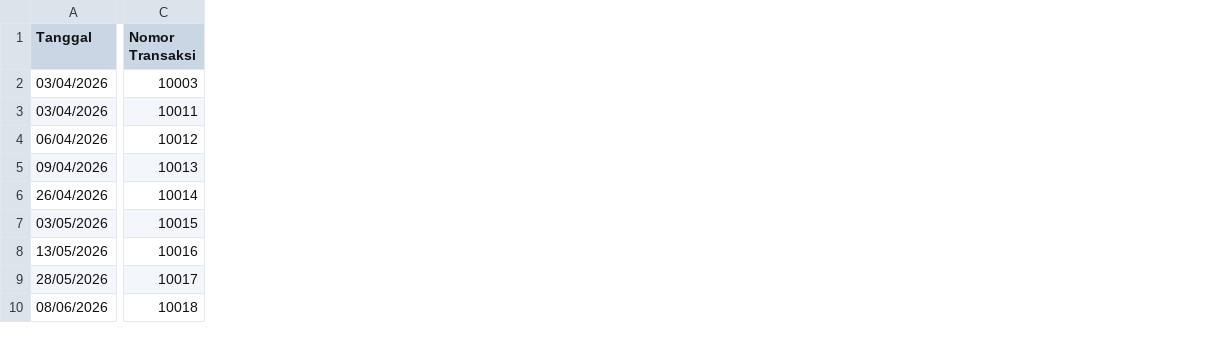
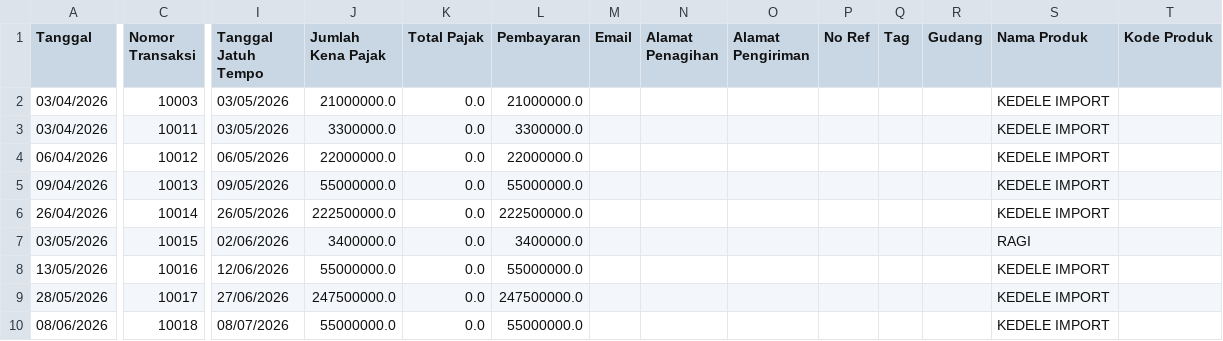
Before and after one commit to aulaleslie/tiga-saudara-ERP, a CSV file: upload-data/kedelai/purchase/Purchase-2026-S1.csv, drawn as a sheet; only a part is shown, gaps mark what is left out; the diff covers the shown part only; the diff names each change by its address in the sheet, - before the commit and + after, or states it on an @@ line.

Commit message:
feat: Update purchase CSV files to include additional fields and data for transactions

```diff
--- a/upload-data/kedelai/purchase/Purchase-2026-S1.csv
+++ b/upload-data/kedelai/purchase/Purchase-2026-S1.csv
+column I (Tanggal Jatuh Tempo), rows 2-10: 03/05/2026 | 03/05/2026 | 06/05/2026 | 09/05/2026 | 26/05/2026 | 02/06/2026 | 12/06/2026 | 27/06/2026 | 08/07/2026
+column J (Jumlah Kena Pajak), rows 2-10: 21000000.0 | 3300000.0 | 22000000.0 | 55000000.0 | 222500000.0 | 3400000.0 | 55000000.0 | 247500000.0 | 55000000.0
+column K (Total Pajak), rows 2-10: all 0.0
+column L (Pembayaran), rows 2-10: 21000000.0 | 3300000.0 | 22000000.0 | 55000000.0 | 222500000.0 | 3400000.0 | 55000000.0 | 247500000.0 | 55000000.0
+column M (Email), empty
+column N (Alamat Penagihan), empty
+column O (Alamat Pengiriman), empty
+column P (No Ref), empty
+column Q (Tag), empty
+column R (Gudang), empty
+column S (Nama Produk), rows 2-10: KEDELE IMPORT | KEDELE IMPORT | KEDELE IMPORT | KEDELE IMPORT | KEDELE IMPORT | RAGI | KEDELE IMPORT | KEDELE IMPORT | KEDELE IMPORT
+column T (Kode Produk), empty
```
Also changed, not shown: 19 added columns elsewhere in this file, upload-data/kedelai/purchase/Purchase-2026-S2.csv.
